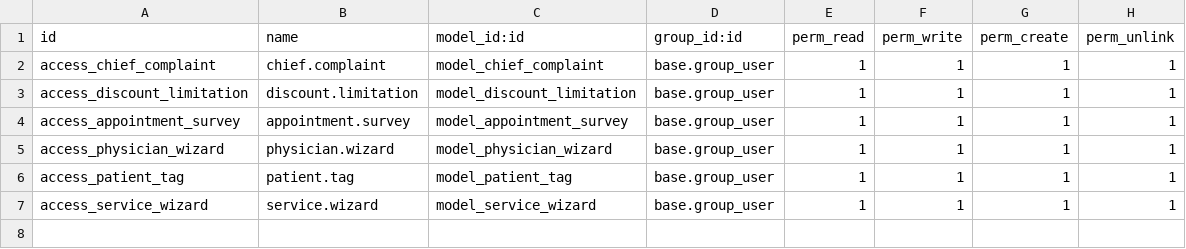
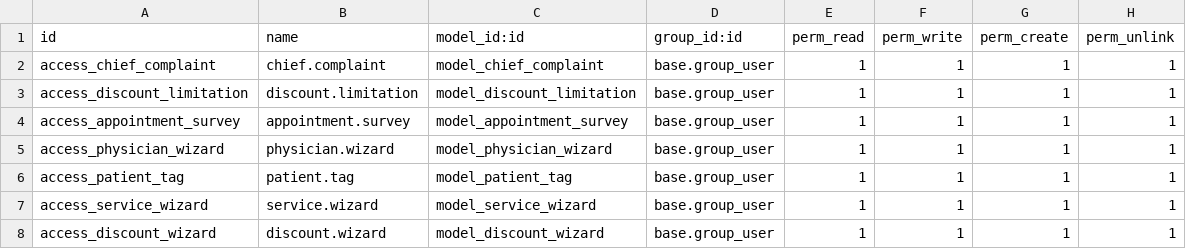
Before and after one commit to mkaffas/capitaldentalclinic, a CSV file: clinic_req/security/ir.model.access.csv, drawn as a sheet.

Commit message:
Edit new notes

```diff
--- a/clinic_req/security/ir.model.access.csv
+++ b/clinic_req/security/ir.model.access.csv
@@ -7 +7,2 @@ access_patient_tag,patient.tag,model_patient_tag,base.group_user,1,1,1,1
 access_service_wizard,service.wizard,model_service_wizard,base.group_user,1,1,1,1
+access_discount_wizard,discount.wizard,model_discount_wizard,base.group_user,1,1,1,1
```
